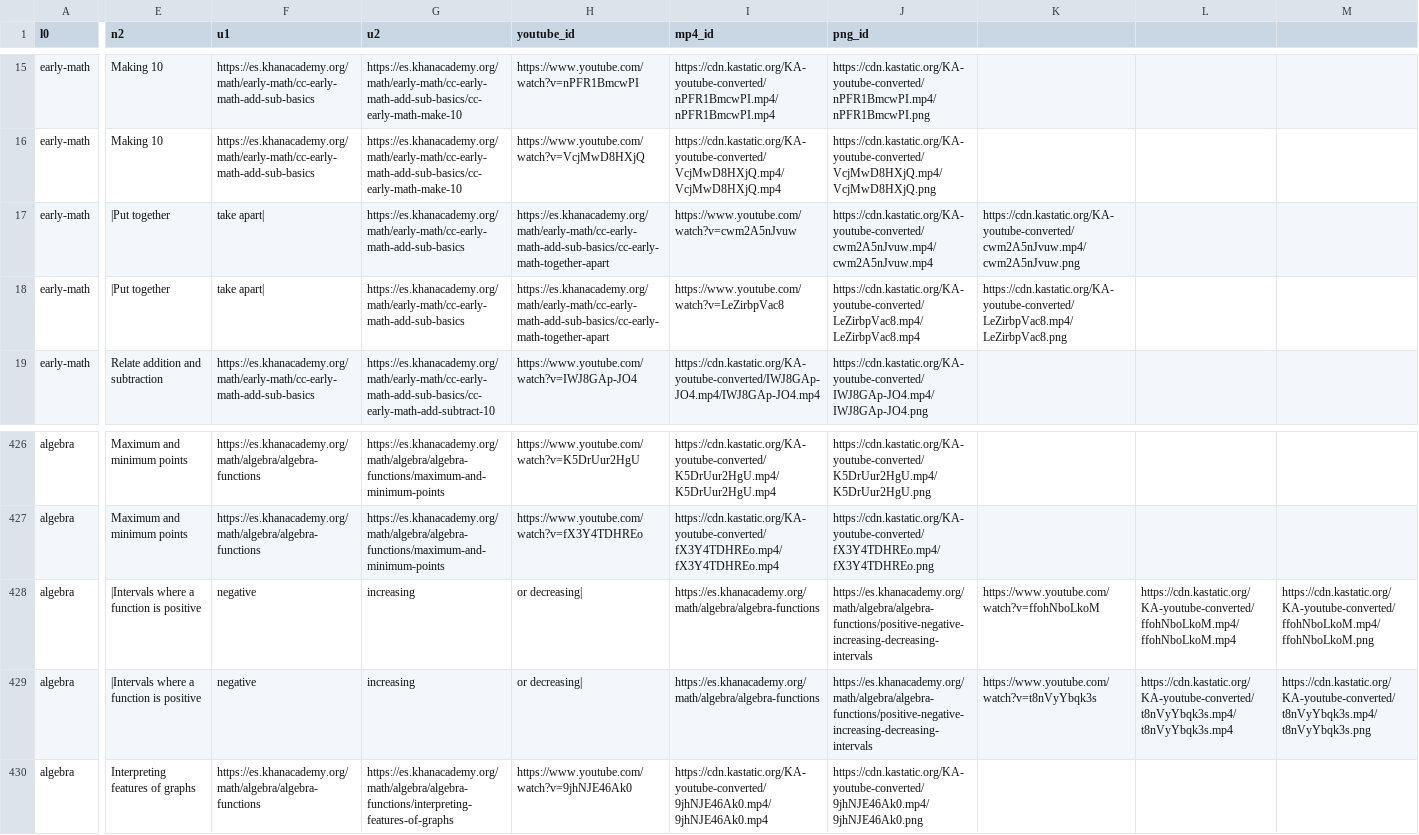
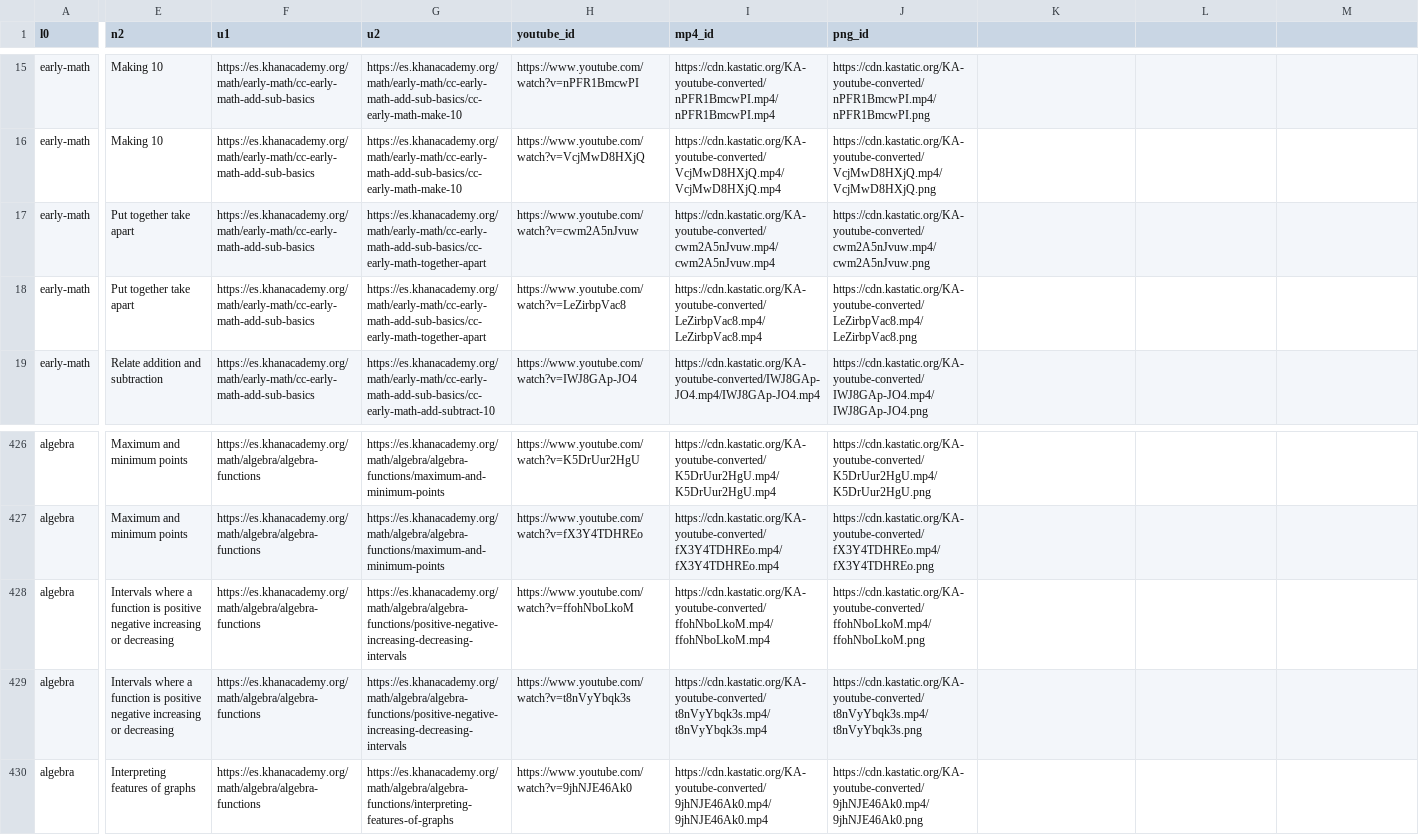
Before and after one commit to ruchir594/kacademy, a CSV file: kaca1.csv, drawn as a sheet; only a part is shown, gaps mark what is left out; the diff covers the shown part only; the diff names each change by its address in the sheet, - before the commit and + after, or states it on an @@ line.

```diff
--- a/kaca1.csv
+++ b/kaca1.csv
-E17:E18 (n2): |Put together
+E17:E18 (n2): Put together take apart
-F17:F18 (u1): take apart|
+F17:F18 (u1): https://es.khanacademy.org/math/early-math/cc-early-math-add-sub-basics
-G17:G18 (u2): https://es.khanacademy.org/math/early-math/cc-early-math-add-sub-basics
+G17:G18 (u2): https://es.khanacademy.org/math/early-math/cc-early-math-add-sub-basics/cc-early-math-together-apart
-H17 (youtube_id): https://es.khanacademy.org/math/early-math/cc-early-math-add-sub-basics/cc-early-math-together-apart
+H17 (youtube_id): https://www.youtube.com/watch?v=cwm2A5nJvuw
-I17 (mp4_id): https://www.youtube.com/watch?v=cwm2A5nJvuw
+I17 (mp4_id): https://cdn.kastatic.org/KA-youtube-converted/cwm2A5nJvuw.mp4/cwm2A5nJvuw.mp4
-J17 (png_id): https://cdn.kastatic.org/KA-youtube-converted/cwm2A5nJvuw.mp4/cwm2A5nJvuw.mp4
+J17 (png_id): https://cdn.kastatic.org/KA-youtube-converted/cwm2A5nJvuw.mp4/cwm2A5nJvuw.png
-K17: https://cdn.kastatic.org/KA-youtube-converted/cwm2A5nJvuw.mp4/cwm2A5nJvuw.png
+K17: (empty)
-H18 (youtube_id): https://es.khanacademy.org/math/early-math/cc-early-math-add-sub-basics/cc-early-math-together-apart
+H18 (youtube_id): https://www.youtube.com/watch?v=LeZirbpVac8
-I18 (mp4_id): https://www.youtube.com/watch?v=LeZirbpVac8
+I18 (mp4_id): https://cdn.kastatic.org/KA-youtube-converted/LeZirbpVac8.mp4/LeZirbpVac8.mp4
-J18 (png_id): https://cdn.kastatic.org/KA-youtube-converted/LeZirbpVac8.mp4/LeZirbpVac8.mp4
+J18 (png_id): https://cdn.kastatic.org/KA-youtube-converted/LeZirbpVac8.mp4/LeZirbpVac8.png
-K18: https://cdn.kastatic.org/KA-youtube-converted/LeZirbpVac8.mp4/LeZirbpVac8.png
+K18: (empty)
-E428:E429 (n2): |Intervals where a function is positive
+E428:E429 (n2): Intervals where a function is positive negative increasing or decreasing
-F428:F429 (u1): negative
+F428:F429 (u1): https://es.khanacademy.org/math/algebra/algebra-functions
-G428:G429 (u2): increasing
+G428:G429 (u2): https://es.khanacademy.org/math/algebra/algebra-functions/positive-negative-increasing-decreasing-intervals
-H428 (youtube_id): or decreasing|
+H428 (youtube_id): https://www.youtube.com/watch?v=ffohNboLkoM
-I428 (mp4_id): https://es.khanacademy.org/math/algebra/algebra-functions
+I428 (mp4_id): https://cdn.kastatic.org/KA-youtube-converted/ffohNboLkoM.mp4/ffohNboLkoM.mp4
-J428 (png_id): https://es.khanacademy.org/math/algebra/algebra-functions/positive-negative-increasing-decreasing-intervals
+J428 (png_id): https://cdn.kastatic.org/KA-youtube-converted/ffohNboLkoM.mp4/ffohNboLkoM.png
-K428: https://www.youtube.com/watch?v=ffohNboLkoM
+K428: (empty)
-L428: https://cdn.kastatic.org/KA-youtube-converted/ffohNboLkoM.mp4/ffohNboLkoM.mp4
+L428: (empty)
-M428: https://cdn.kastatic.org/KA-youtube-converted/ffohNboLkoM.mp4/ffohNboLkoM.png
+M428: (empty)
-H429 (youtube_id): or decreasing|
+H429 (youtube_id): https://www.youtube.com/watch?v=t8nVyYbqk3s
-I429 (mp4_id): https://es.khanacademy.org/math/algebra/algebra-functions
+I429 (mp4_id): https://cdn.kastatic.org/KA-youtube-converted/t8nVyYbqk3s.mp4/t8nVyYbqk3s.mp4
-J429 (png_id): https://es.khanacademy.org/math/algebra/algebra-functions/positive-negative-increasing-decreasing-intervals
+J429 (png_id): https://cdn.kastatic.org/KA-youtube-converted/t8nVyYbqk3s.mp4/t8nVyYbqk3s.png
-K429: https://www.youtube.com/watch?v=t8nVyYbqk3s
+K429: (empty)
-L429: https://cdn.kastatic.org/KA-youtube-converted/t8nVyYbqk3s.mp4/t8nVyYbqk3s.mp4
+L429: (empty)
-M429: https://cdn.kastatic.org/KA-youtube-converted/t8nVyYbqk3s.mp4/t8nVyYbqk3s.png
+M429: (empty)
```
Also changed, not shown: 80 edited cells elsewhere in this file.
